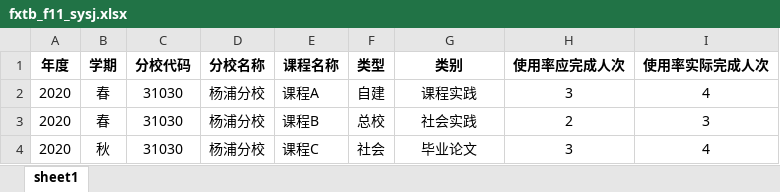
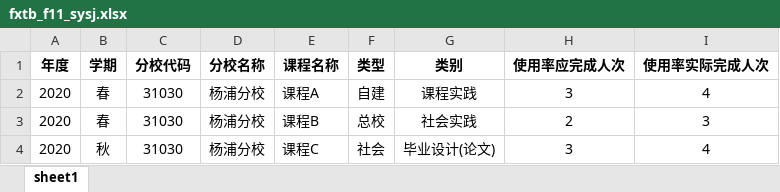
Before and after one commit to 2285561715/souAudit, an Excel workbook: src/assets/fxsj_mb/fxtb_f11_sysj.xlsx, sheet sheet1, drawn as a sheet; values as stored, in another font and other column widths than the file's, no borders; the diff names each change by its address in the sheet, - before the commit and + after, or states it on an @@ line.

```diff
--- a/src/assets/fxsj_mb/fxtb_f11_sysj.xlsx (sheet sheet1)
+++ b/src/assets/fxsj_mb/fxtb_f11_sysj.xlsx (sheet sheet1)
-G4 (类别): 毕业论文
+G4 (类别): 毕业设计(论文)
```
Also changed, not shown: src/assets/fxsj_mb/fxtb_f052_jsjbxx.xlsx, src/assets/fxsj_mb/fxtb_f053_glryxx.xlsx, 15 other files.
